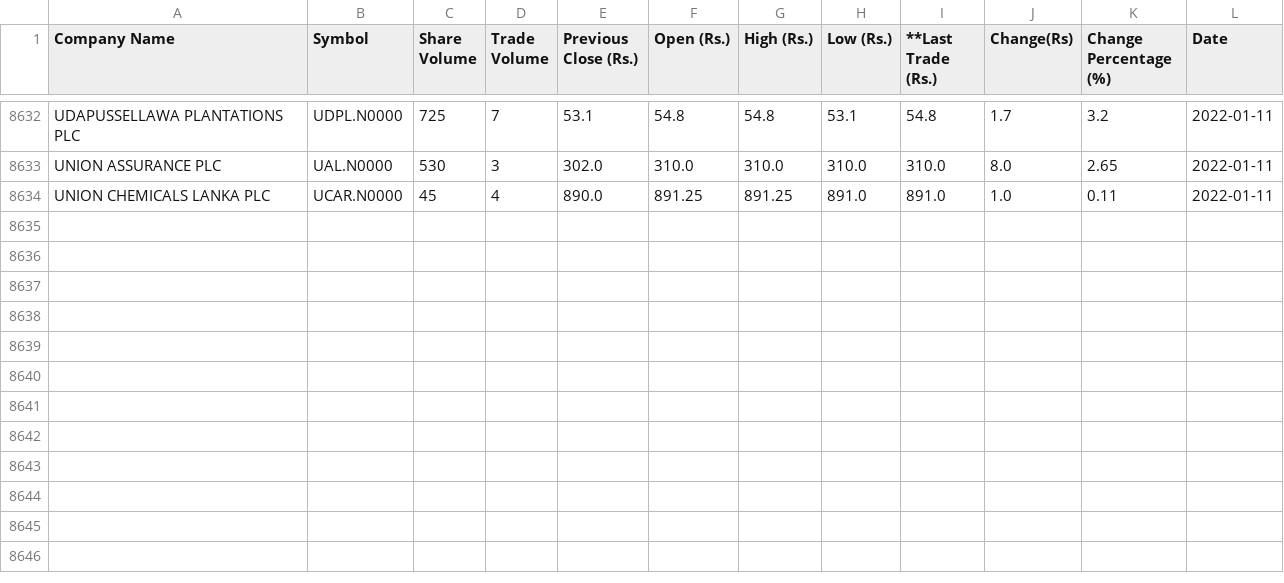
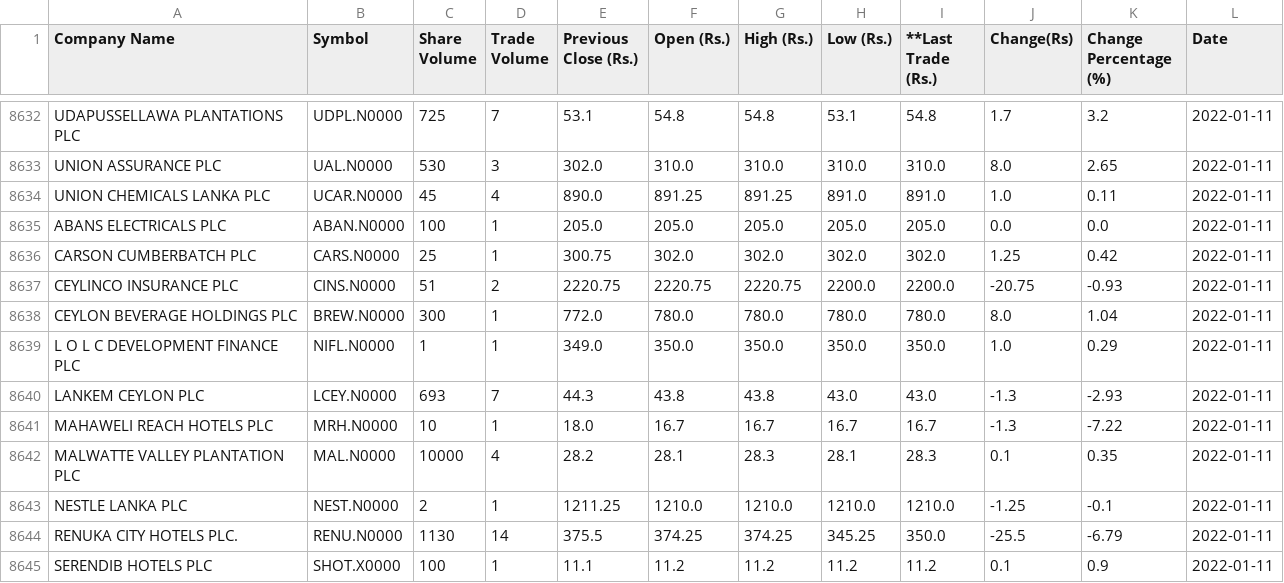
Before and after one commit to joshnicholas/cse_scrape, a CSV file: cse.csv, drawn as a sheet; only a part is shown, gaps mark what is left out; the diff names each change by its address in the sheet, - before the commit and + after, or states it on an @@ line.

Commit message:
Latest data: Tue Jan 11 07:30:10 UTC 2022

```diff
--- a/cse.csv
+++ b/cse.csv
+row 8635: ABANS ELECTRICALS PLC | ABAN.N0000 | 100 | 1 | 205.0 | 205.0 | 205.0 | 205.0 | 205.0 | 0.0 | 0.0 | 2022-01-11
+row 8636: CARSON CUMBERBATCH PLC | CARS.N0000 | 25 | 1 | 300.75 | 302.0 | 302.0 | 302.0 | 302.0 | 1.25 | 0.42 | 2022-01-11
+row 8637: CEYLINCO INSURANCE PLC | CINS.N0000 | 51 | 2 | 2220.75 | 2220.75 | 2220.75 | 2200.0 | 2200.0 | -20.75 | -0.93 | 2022-01-11
+row 8638: CEYLON BEVERAGE HOLDINGS PLC | BREW.N0000 | 300 | 1 | 772.0 | 780.0 | 780.0 | 780.0 | 780.0 | 8.0 | 1.04 | 2022-01-11
+row 8639: L O L C DEVELOPMENT FINANCE PLC | NIFL.N0000 | 1 | 1 | 349.0 | 350.0 | 350.0 | 350.0 | 350.0 | 1.0 | 0.29 | 2022-01-11
+row 8640: LANKEM CEYLON PLC | LCEY.N0000 | 693 | 7 | 44.3 | 43.8 | 43.8 | 43.0 | 43.0 | -1.3 | -2.93 | 2022-01-11
+row 8641: MAHAWELI REACH HOTELS PLC | MRH.N0000 | 10 | 1 | 18.0 | 16.7 | 16.7 | 16.7 | 16.7 | -1.3 | -7.22 | 2022-01-11
+row 8642: MALWATTE VALLEY PLANTATION PLC | MAL.N0000 | 10000 | 4 | 28.2 | 28.1 | 28.3 | 28.1 | 28.3 | 0.1 | 0.35 | 2022-01-11
+row 8643: NESTLE LANKA PLC | NEST.N0000 | 2 | 1 | 1211.25 | 1210.0 | 1210.0 | 1210.0 | 1210.0 | -1.25 | -0.1 | 2022-01-11
+row 8644: RENUKA CITY HOTELS PLC. | RENU.N0000 | 1130 | 14 | 375.5 | 374.25 | 374.25 | 345.25 | 350.0 | -25.5 | -6.79 | 2022-01-11
+row 8645: SERENDIB HOTELS PLC | SHOT.X0000 | 100 | 1 | 11.1 | 11.2 | 11.2 | 11.2 | 11.2 | 0.1 | 0.9 | 2022-01-11
```
Also changed, not shown: 1 other file.
